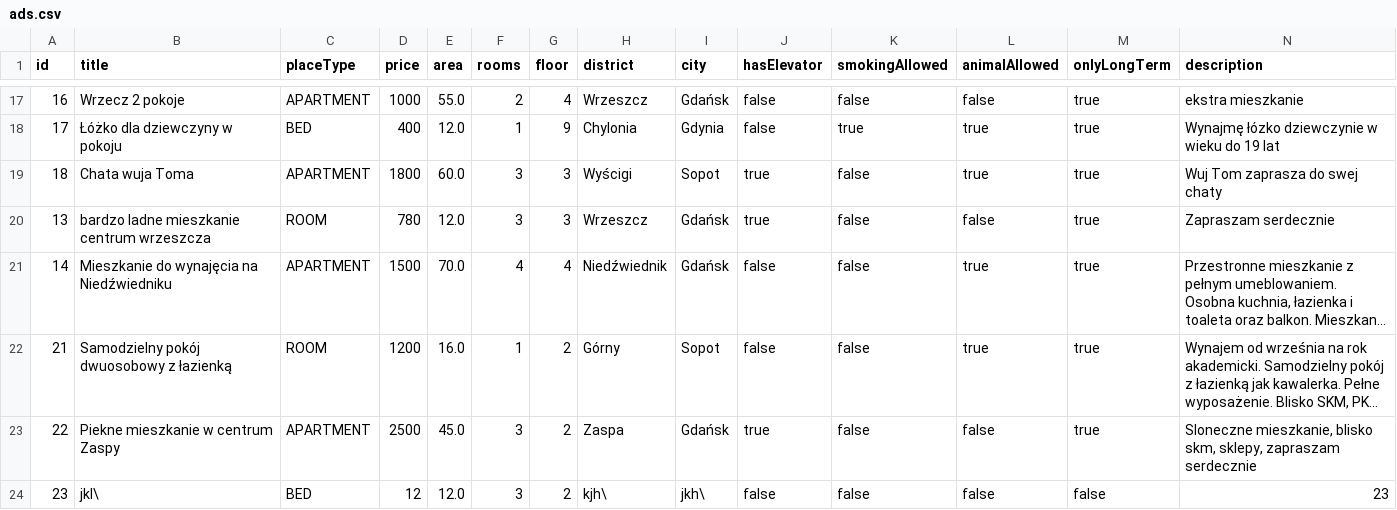
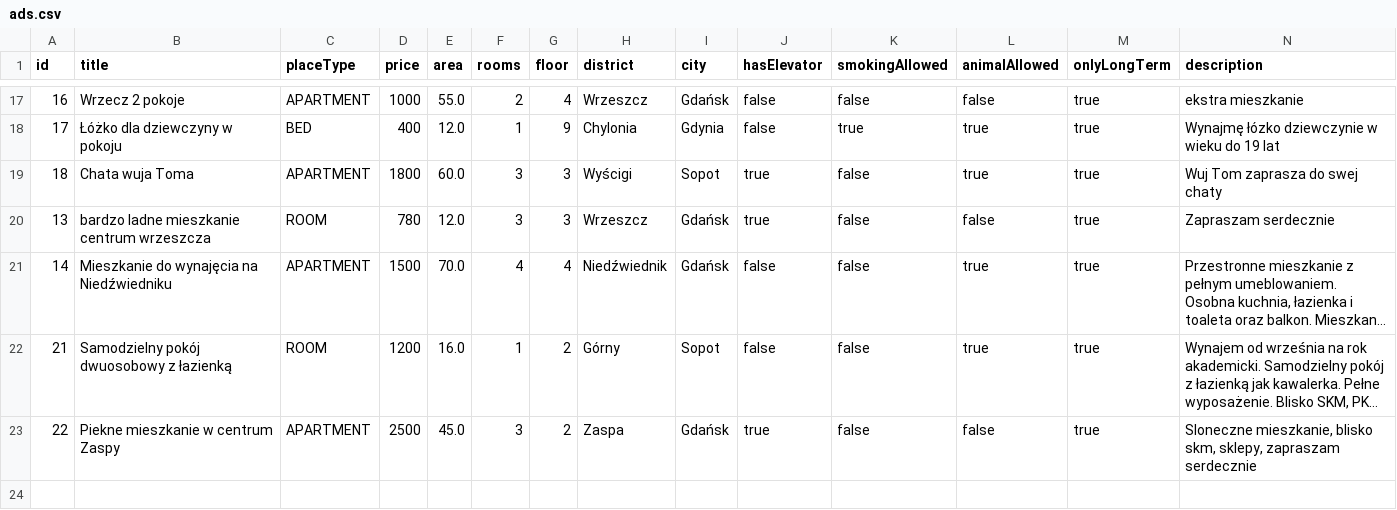
Before and after one commit to infoshareacademy/jjdd4-kodziaki, a CSV file: base/files/ads.csv, drawn as a sheet; only a part is shown, gaps mark what is left out; long unchanged cells end in …; rows hold the shown columns only; the diff names each change by its address in the sheet, - before the commit and + after, or states it on an @@ line.

```diff
--- a/base/files/ads.csv
+++ b/base/files/ads.csv
-row 24: 23 | jkl\ | BED | 12 | 12.0 | 3 | 2 | kjh\ | jkh\ | false | false | false | false | 23
```
Also changed, not shown: webapp/src/main/webapp/WEB-INF/files/ads.csv, 3 other files.
